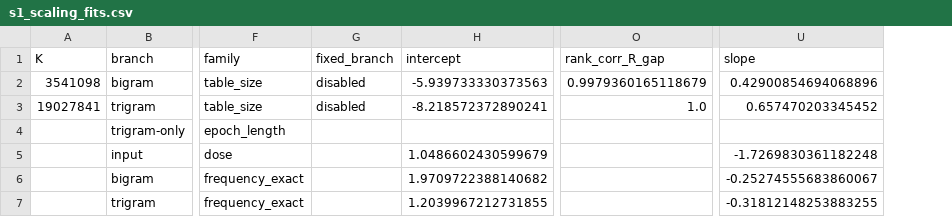
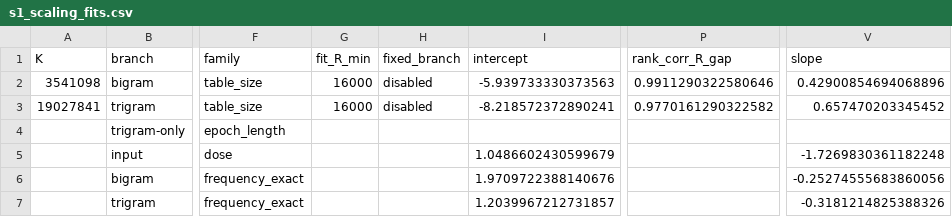
Before and after one commit to guoshaoyang-pku/ngram-gap-lab, a CSV file: docs/appendices/s1_scaling_three_axis/s1_scaling_fits.csv, drawn as a sheet; only a part is shown, gaps mark what is left out; addresses are those after the commit; the diff names each change by its address in the sheet, - before the commit and + after, or states it on an @@ line.

Commit message:
docs(v5): table-size fit convention to floor-subtracted clean windows (bi .58 / tri .66), sync report, registry and figures

```diff
--- a/docs/appendices/s1_scaling_three_axis/s1_scaling_fits.csv
+++ b/docs/appendices/s1_scaling_three_axis/s1_scaling_fits.csv
+column G (fit_R_min), rows 2-3: 16000 | 16000
-P2 (rank_corr_R_gap): 0.9979360165118679
+P2 (rank_corr_R_gap): 0.9911290322580646
-P3 (rank_corr_R_gap): 1.0
+P3 (rank_corr_R_gap): 0.9770161290322582
-I6 (intercept): 1.9709722388140682
+I6 (intercept): 1.9709722388140676
-V6 (slope): -0.25274555683860067
+V6 (slope): -0.25274555683860056
-I7 (intercept): 1.2039967212731855
+I7 (intercept): 1.2039967212731857
-V7 (slope): -0.31812148253883255
+V7 (slope): -0.3181214825388326
```
Also changed, not shown: 28 other files.
